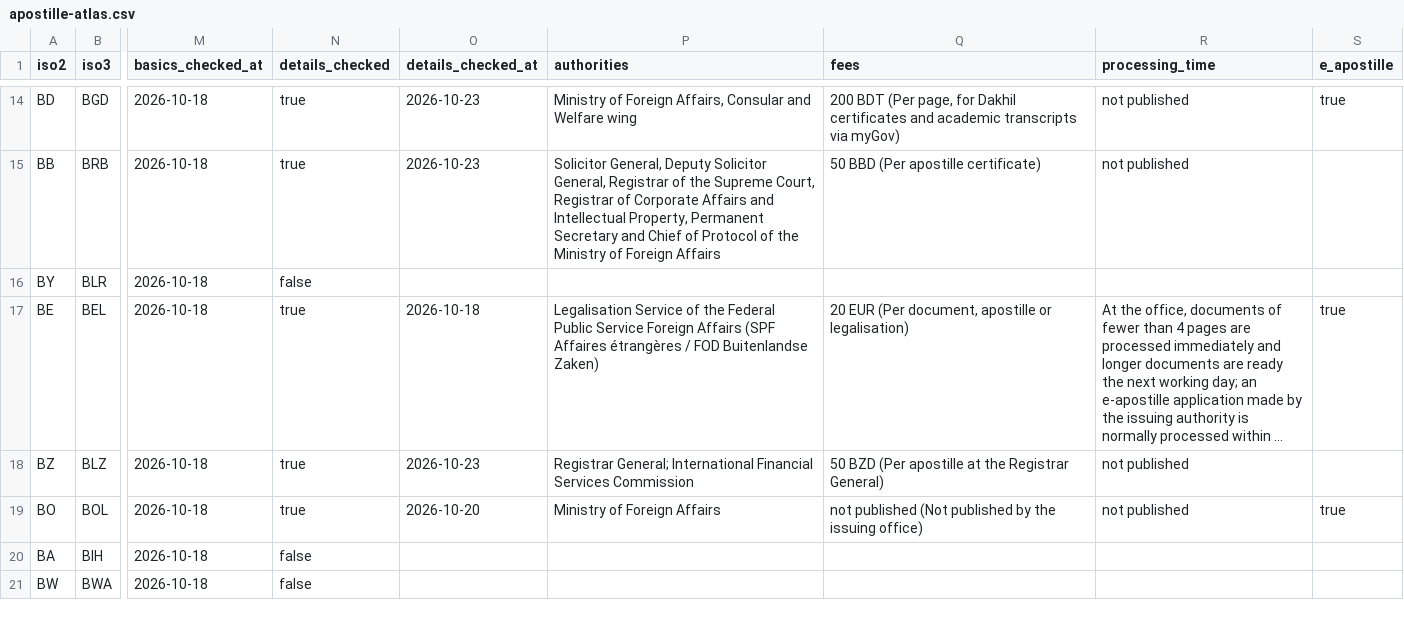
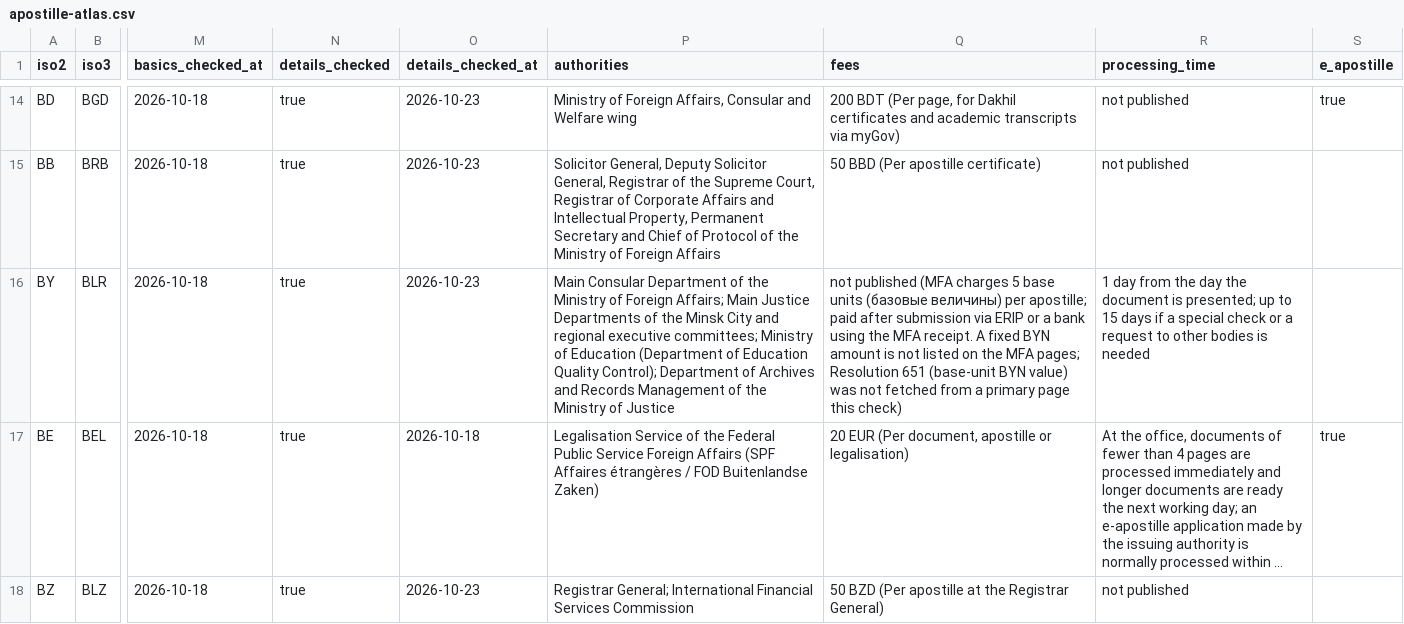
Before and after one commit to Apostilleatlas/apostille-atlas-data, a CSV file: apostille-atlas.csv, drawn as a sheet; only a part is shown, gaps mark what is left out; the shorter side is filled out with more unchanged rows; long unchanged cells end in …; the diff names each change by its address in the sheet, - before the commit and + after, or states it on an @@ line.

```diff
--- a/apostille-atlas.csv
+++ b/apostille-atlas.csv
-N16 (details_checked): false
+N16 (details_checked): true
-O16 (details_checked_at): (empty)
+O16 (details_checked_at): 2026-10-23
-P16 (authorities): (empty)
+P16 (authorities): Main Consular Department of the Ministry of Foreign Affairs; Main Justice Departments of the Minsk City and regional executive committees; Ministry of Education (Department of Education Quality Control); Department of Archives and Records Management of the Ministry of Justice
-Q16 (fees): (empty)
+Q16 (fees): not published (MFA charges 5 base units (базовые величины) per apostille; paid after submission via ERIP or a bank using the MFA receipt. A fixed BYN amount is not listed on the MFA pages; Resolution 651 (base-unit BYN value) was not fetched from a primary page this check)
-R16 (processing_time): (empty)
+R16 (processing_time): 1 day from the day the document is presented; up to 15 days if a special check or a request to other bodies is needed
```
Also changed, not shown: 2 other files.
